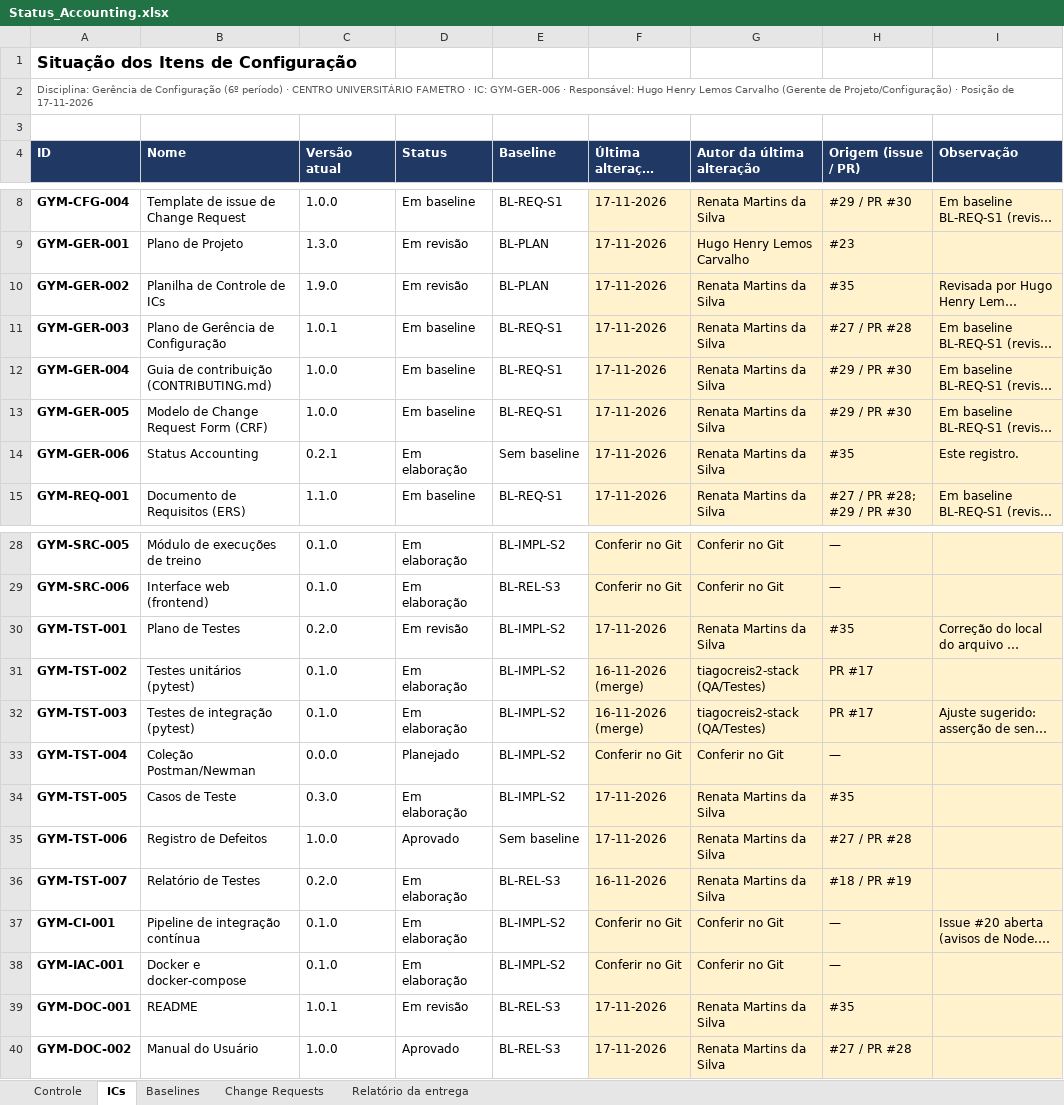
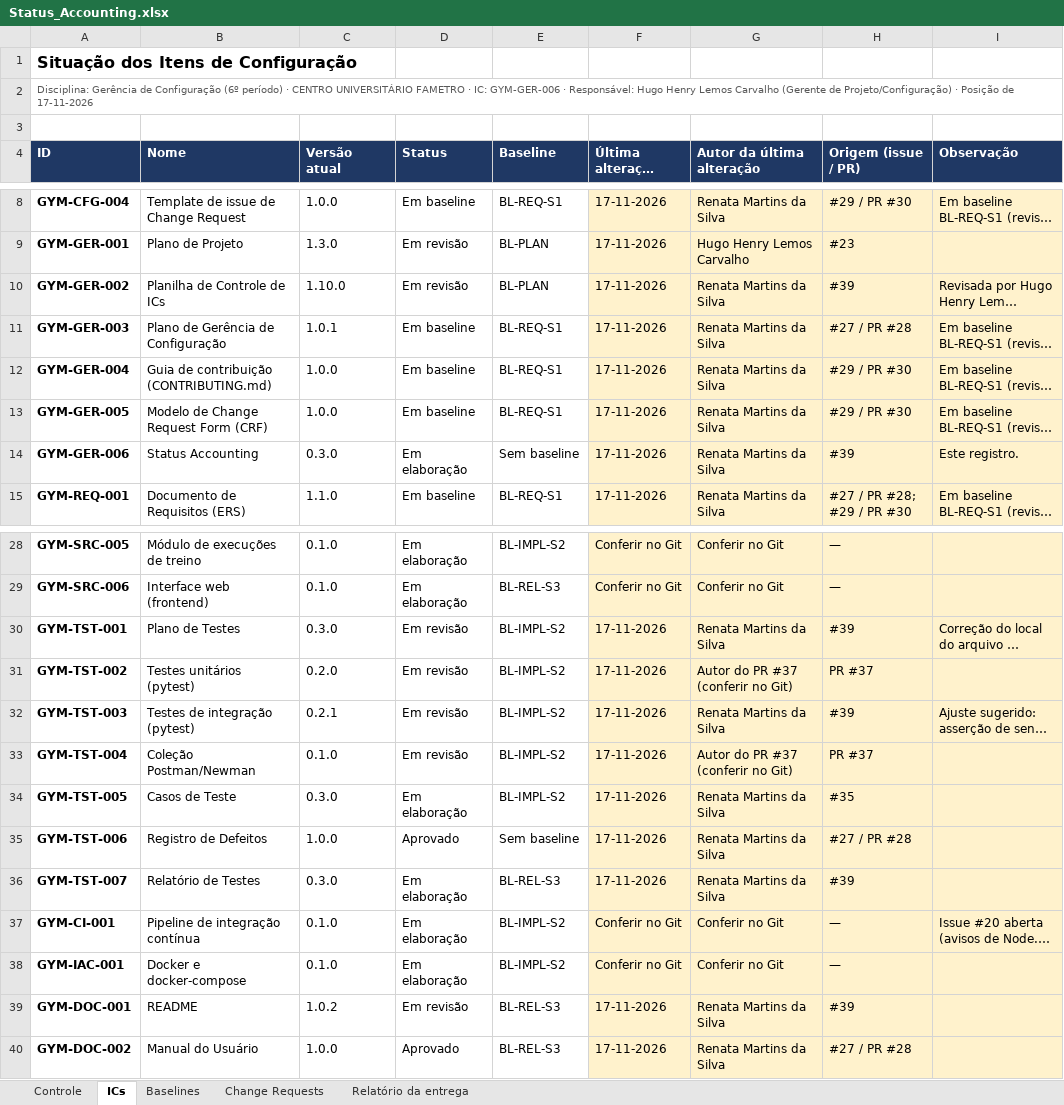
Before and after one commit to HugoHenryLms/GymManager, an Excel workbook: documentos/gerencia/Status_Accounting.xlsx, sheet ICs, drawn as a sheet; only a part is shown, gaps mark what is left out; long unchanged cells end in …; values as stored, in another font and other column widths than the file's, no borders; the diff names each change by its address in the sheet, - before the commit and + after, or states it on an @@ line.

```diff
--- a/documentos/gerencia/Status_Accounting.xlsx (sheet ICs)
+++ b/documentos/gerencia/Status_Accounting.xlsx (sheet ICs)
-C10 (Versão atual): 1.9.0
+C10 (Versão atual): 1.10.0
-H10 (Origem (issue / PR)): #35
+H10 (Origem (issue / PR)): #39
-C14 (Versão atual): 0.2.1
+C14 (Versão atual): 0.3.0
-H14 (Origem (issue / PR)): #35
+H14 (Origem (issue / PR)): #39
-C30 (Versão atual): 0.2.0
+C30 (Versão atual): 0.3.0
-H30 (Origem (issue / PR)): #35
+H30 (Origem (issue / PR)): #39
-C31 (Versão atual): 0.1.0
+C31 (Versão atual): 0.2.0
-D31:D32 (Status): Em elaboração
+D31:D32 (Status): Em revisão
-F31:F32 (Última alteração (data)): 16-11-2026 (merge)
+F31:F32 (Última alteração (data)): 17-11-2026
-G31 (Autor da última alteração): tiagocreis2-stack (QA/Testes)
+G31 (Autor da última alteração): Autor do PR #37 (conferir no Git)
-H31 (Origem (issue / PR)): PR #17
+H31 (Origem (issue / PR)): PR #37
-C32 (Versão atual): 0.1.0
+C32 (Versão atual): 0.2.1
-G32 (Autor da última alteração): tiagocreis2-stack (QA/Testes)
+G32 (Autor da última alteração): Renata Martins da Silva
-H32 (Origem (issue / PR)): PR #17
+H32 (Origem (issue / PR)): #39
-C33 (Versão atual): 0.0.0
+C33 (Versão atual): 0.1.0
-D33 (Status): Planejado
+D33 (Status): Em revisão
-F33 (Última alteração (data)): Conferir no Git
+F33 (Última alteração (data)): 17-11-2026
-G33 (Autor da última alteração): Conferir no Git
+G33 (Autor da última alteração): Autor do PR #37 (conferir no Git)
-H33 (Origem (issue / PR)): —
+H33 (Origem (issue / PR)): PR #37
-C36 (Versão atual): 0.2.0
+C36 (Versão atual): 0.3.0
-F36 (Última alteração (data)): 16-11-2026
+F36 (Última alteração (data)): 17-11-2026
-H36 (Origem (issue / PR)): #18 / PR #19
+H36 (Origem (issue / PR)): #39
-C39 (Versão atual): 1.0.1
+C39 (Versão atual): 1.0.2
-H39 (Origem (issue / PR)): #35
+H39 (Origem (issue / PR)): #39
```
Also changed, not shown: sheet Controle, sheet Relatório da entrega, documentos/gerencia/Planilha_Controle_de_ICs.xlsx.
